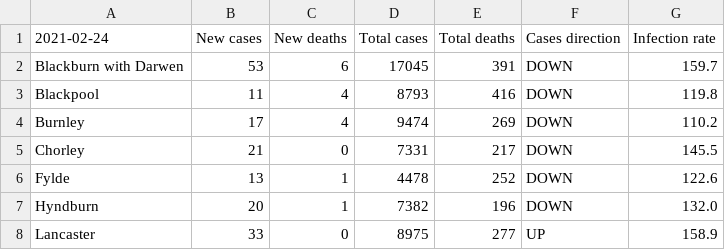
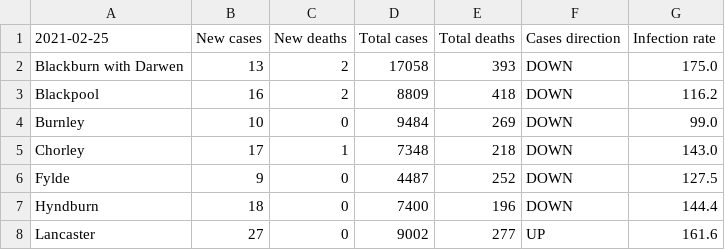
Before and after one commit to paumber/covid-data, a CSV file: Latest_Lancs.csv, drawn as a sheet; only a part is shown; the diff covers the shown part only.

Commit message:
Update Latest_Lancs.csv

```diff
--- a/Latest_Lancs.csv
+++ b/Latest_Lancs.csv
@@ -1,8 +1,8 @@
-2021-02-24,New cases,New deaths,Total cases,Total deaths,Cases direction,Infection rate
-Blackburn with Darwen,53,6,17045,391,DOWN,159.7
-Blackpool,11,4,8793,416,DOWN,119.8
-Burnley,17,4,9474,269,DOWN,110.2
-Chorley,21,0,7331,217,DOWN,145.5
-Fylde,13,1,4478,252,DOWN,122.6
-Hyndburn,20,1,7382,196,DOWN,132.0
-Lancaster,33,0,8975,277,UP,158.9
+2021-02-25,New cases,New deaths,Total cases,Total deaths,Cases direction,Infection rate
+Blackburn with Darwen,13,2,17058,393,DOWN,175.0
+Blackpool,16,2,8809,418,DOWN,116.2
+Burnley,10,0,9484,269,DOWN,99.0
+Chorley,17,1,7348,218,DOWN,143.0
+Fylde,9,0,4487,252,DOWN,127.5
+Hyndburn,18,0,7400,196,DOWN,144.4
+Lancaster,27,0,9002,277,UP,161.6
```
Also changed, not shown: 29 edited cells elsewhere in this file.
